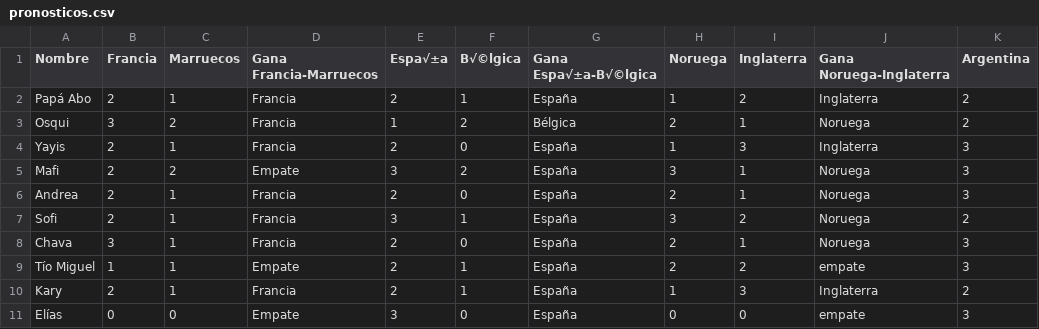
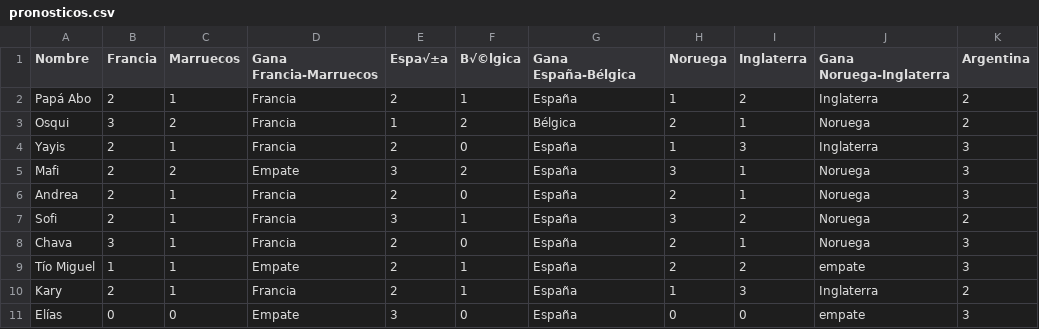
Before and after one commit to fersantiago-tec/quiniela, a CSV file: pronosticos.csv, drawn as a sheet; only a part is shown; the diff names each change by its address in the sheet, - before the commit and + after, or states it on an @@ line.

Commit message:
Fix CSV header and add Elías' predictions
Updated header and added a new row for Elías.

```diff
--- a/pronosticos.csv
+++ b/pronosticos.csv
-G1: Gana Espa√±a-B√©lgica
+G1: Gana España-Bélgica
```
